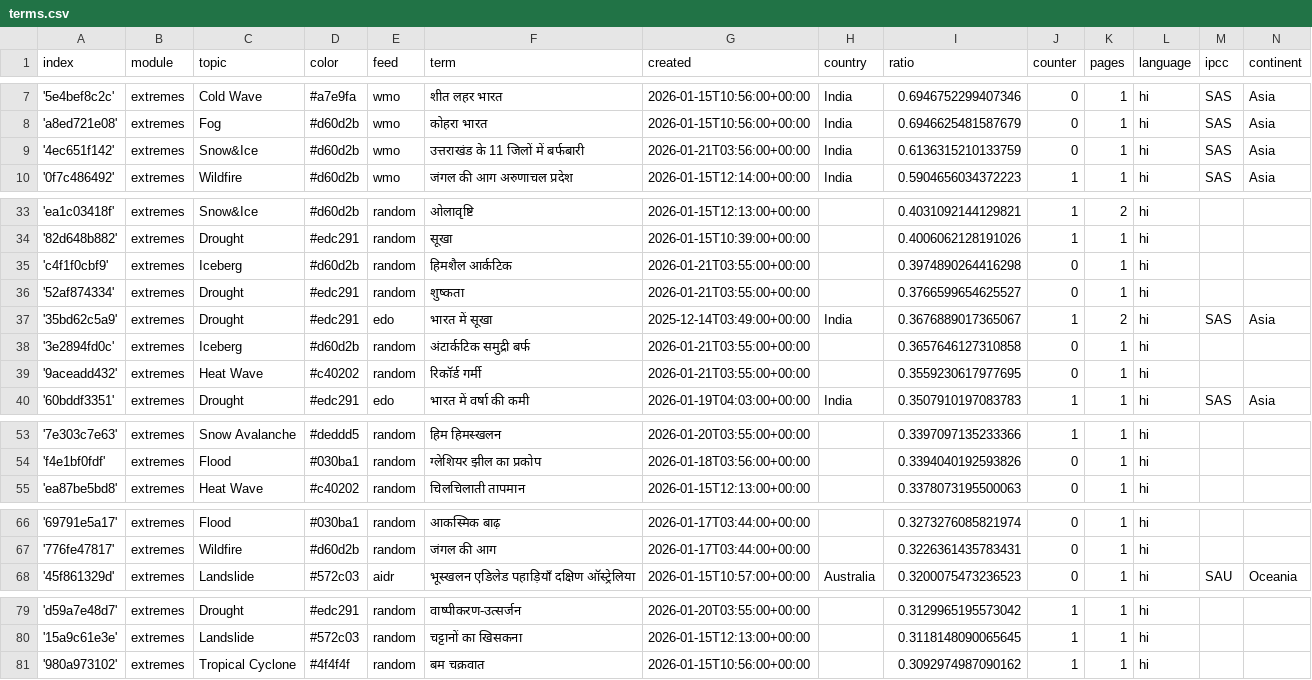
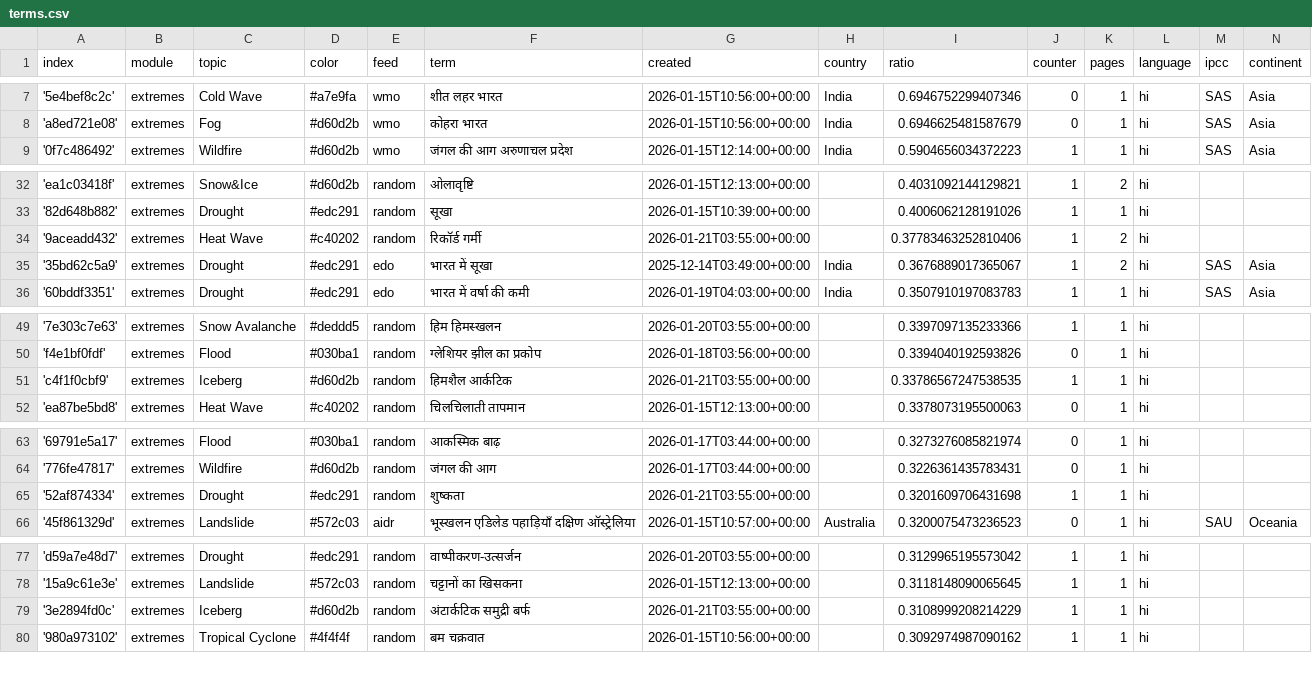
Before and after one commit to hannak555-news/HindiExtremes, a CSV file: terms.csv, drawn as a sheet; only a part is shown, gaps mark what is left out; removed rows and columns are numbered as before the commit, all else as after; the diff names each change by its address in the sheet, - before the commit and + after, or states it on an @@ line.

Commit message:
Commit from GitHub Actions (harvest:0.0)

```diff
--- a/terms.csv
+++ b/terms.csv
-row 9: '4ec651f142' | extremes | Snow&Ice | #d60d2b | wmo | उत्तराखंड के 11 जिलों में बर्फबारी | 2026-01-21T03:56:00+00:00 | India | 0.6136315210133759 | 0 | 1 | hi | SAS | Asia
-row 35: 'c4f1f0cbf9' | extremes | Iceberg | #d60d2b | random | हिमशैल आर्कटिक | 2026-01-21T03:55:00+00:00 |  | 0.3974890264416298 | 0 | 1 | hi
-row 36: '52af874334' | extremes | Drought | #edc291 | random | शुष्कता | 2026-01-21T03:55:00+00:00 |  | 0.3766599654625527 | 0 | 1 | hi
+row 34: '9aceadd432' | extremes | Heat Wave | #c40202 | random | रिकॉर्ड गर्मी | 2026-01-21T03:55:00+00:00 |  | 0.37783463252810406 | 1 | 2 | hi
-row 38: '3e2894fd0c' | extremes | Iceberg | #d60d2b | random | अंटार्कटिक समुद्री बर्फ | 2026-01-21T03:55:00+00:00 |  | 0.3657646127310858 | 0 | 1 | hi
-row 39: '9aceadd432' | extremes | Heat Wave | #c40202 | random | रिकॉर्ड गर्मी | 2026-01-21T03:55:00+00:00 |  | 0.3559230617977695 | 0 | 1 | hi
+row 51: 'c4f1f0cbf9' | extremes | Iceberg | #d60d2b | random | हिमशैल आर्कटिक | 2026-01-21T03:55:00+00:00 |  | 0.33786567247538535 | 1 | 1 | hi
+row 65: '52af874334' | extremes | Drought | #edc291 | random | शुष्कता | 2026-01-21T03:55:00+00:00 |  | 0.3201609706431698 | 1 | 1 | hi
+row 79: '3e2894fd0c' | extremes | Iceberg | #d60d2b | random | अंटार्कटिक समुद्री बर्फ | 2026-01-21T03:55:00+00:00 |  | 0.3108999208214229 | 1 | 1 | hi
```
